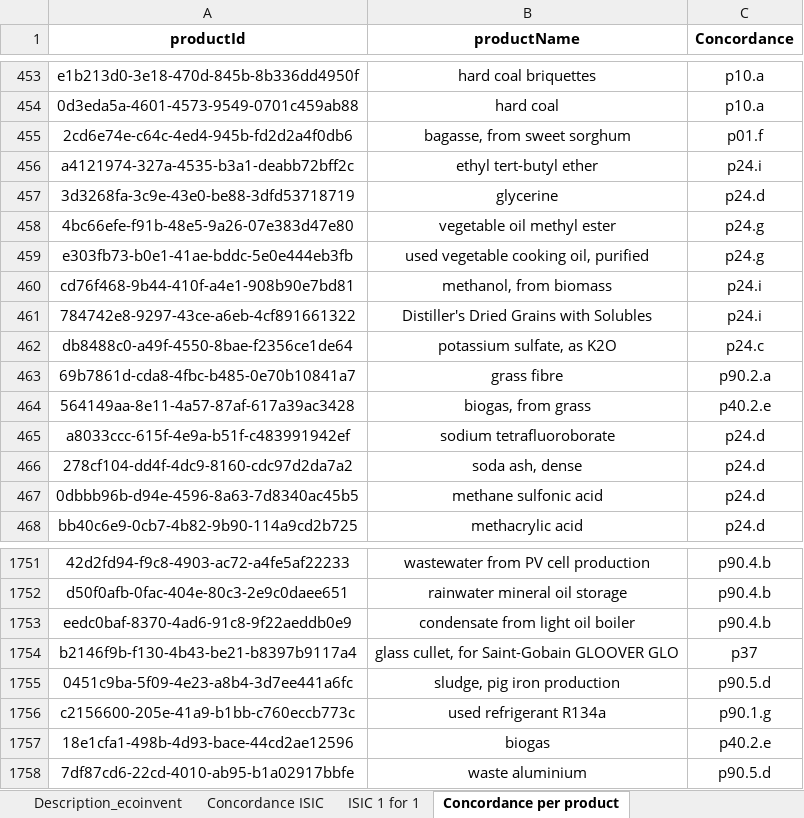
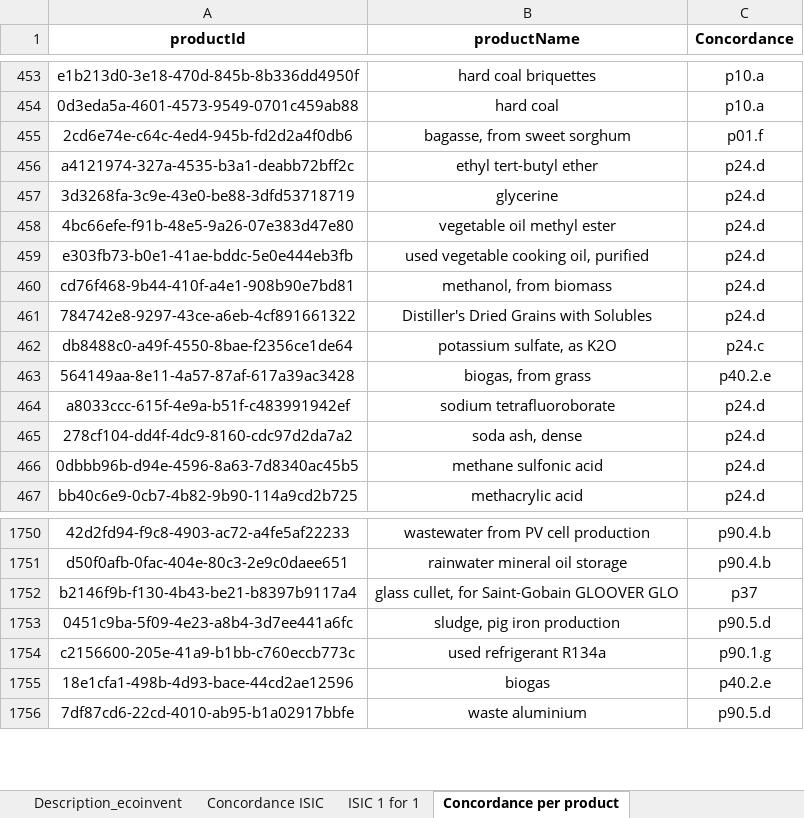
Before and after one commit to MaximeAgez/pylcaio, an Excel workbook: src/Data/eco3.5_exio3/Product_Concordances.xlsx, sheet Concordance per product, drawn as a sheet; only a part is shown, gaps mark what is left out; values as stored, in another font and other column widths than the file's, no borders; the diff names each change by its address in the sheet, - before the commit and + after, or states it on an @@ line.

```diff
--- a/src/Data/eco3.5_exio3/Product_Concordances.xlsx (sheet Concordance per product)
+++ b/src/Data/eco3.5_exio3/Product_Concordances.xlsx (sheet Concordance per product)
-C456 (Concordance): p24.i
+C456 (Concordance): p24.d
-C458:C459 (Concordance): p24.g
+C458:C459 (Concordance): p24.d
-C460:C461 (Concordance): p24.i
+C460:C461 (Concordance): p24.d
-row 463: 69b7861d-cda8-4fbc-b485-0e70b10841a7 | grass fibre | p90.2.a
-row 1753: eedc0baf-8370-4ad6-91c8-9f22aeddb0e9 | condensate from light oil boiler | p90.4.b
```
Also changed, not shown: sheet Concordance per activity, other sheet tabs, charts or pictures.
